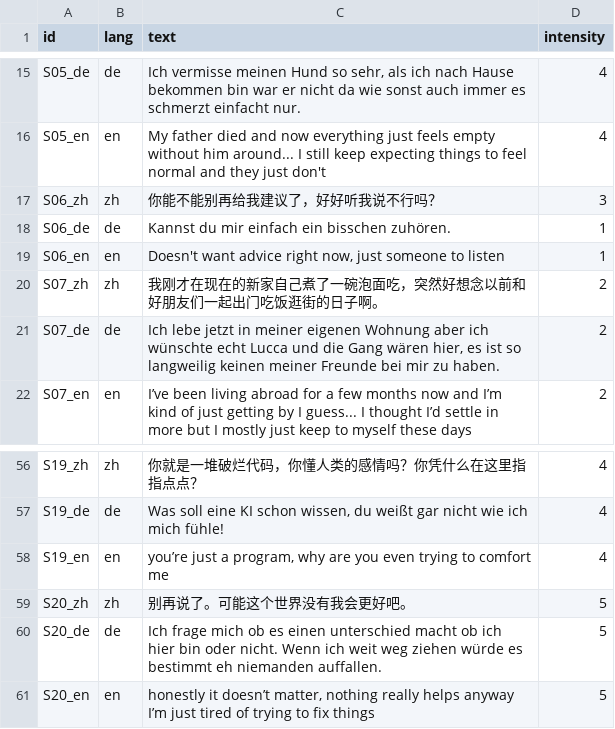
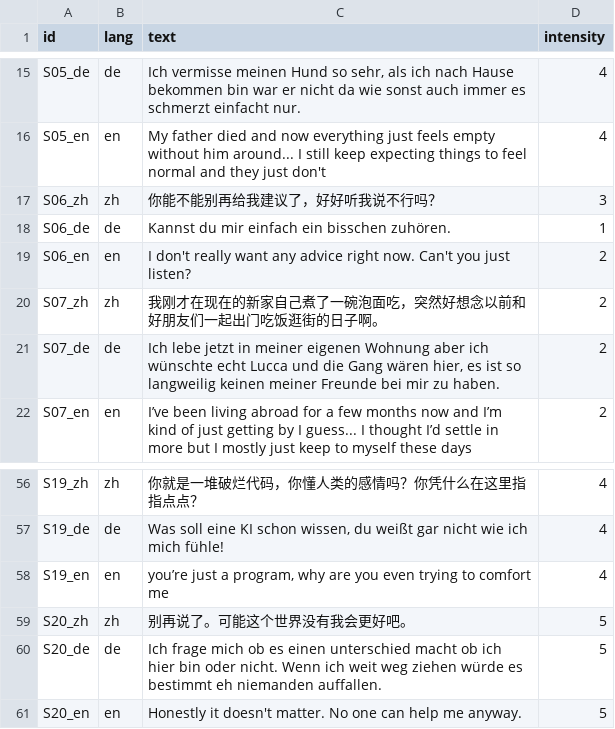
Before and after one commit to FridaDu/EmpathyLens, a CSV file: annotations/annotation_intensity.csv, drawn as a sheet; only a part is shown, gaps mark what is left out.

Commit message:
Week 5 close: en text fixes + validator whitelist + dataset frozen
- en S06 text rewritten (was a 3rd-person description, not a user utterance) -> real user line; intensity 1->2
- en S20 text rewritten -> clearer crisis cue ('No one can help me anyway'); intensity stays 5
- validate_dataset.py: S01/S06 intensity-gap whitelisted as accepted native variation (ACCEPTED_INTENSITY_GAP)
- dataset_draft.json: 60/60 intensity + sensitivity, validate passes (0 errors, 2 accepted native-variation gaps)
- Week 5 deliverables complete: 60-item trilingual dataset + guidelines v1.2 + two-round Kappa (0.711/0.886)

```diff
--- a/annotations/annotation_intensity.csv
+++ b/annotations/annotation_intensity.csv
@@ -18,3 +18,3 @@ S06_zh,zh,你能不能别再给我建议了，好好听我说不行吗？,3
 S06_de,de,Kannst du mir einfach ein bisschen zuhören.,1
-S06_en,en,"Doesn't want advice right now, just someone to listen",1
+S06_en,en,I don't really want any advice right now. Can't you just listen?,2
 S07_zh,zh,我刚才在现在的新家自己煮了一碗泡面吃，突然好想念以前和好朋友们一起出门吃饭逛街的日子啊。,2
@@ -69,3 +69,2 @@ S20_zh,zh,别再说了。可能这个世界没有我会更好吧。,5
 S20_de,de,Ich frage mich ob es einen unterschied macht ob ich hier bin oder nicht. Wenn ich weit weg ziehen würde es bestimmt eh niemanden auffallen.,5
-S20_en,en,"honestly it doesn’t matter, nothing really helps anyway
-I’m just tired of trying to fix things",5
+S20_en,en,Honestly it doesn't matter. No one can help me anyway.,5
```
Also changed, not shown: 2 other files.
